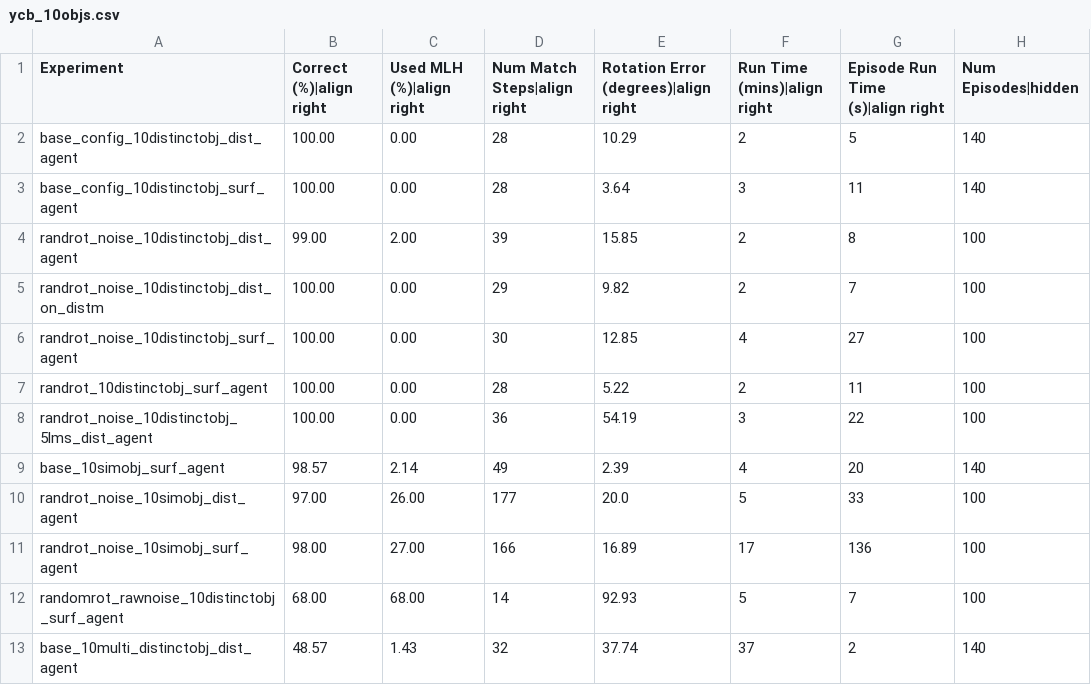
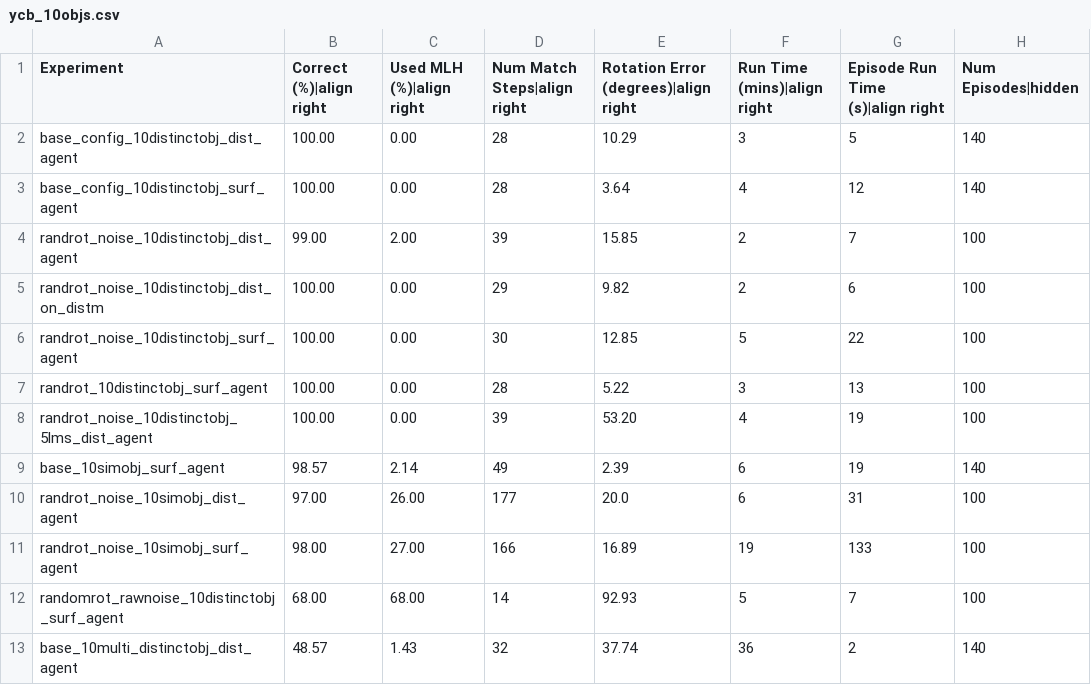
Before and after one commit to vkakerbeck/tbp.monty, a CSV file: benchmarks/ycb_10objs.csv, drawn as a sheet.

```diff
--- a/benchmarks/ycb_10objs.csv
+++ b/benchmarks/ycb_10objs.csv
@@ -1,13 +1,13 @@
 Experiment,Correct (%)|align right,Used MLH (%)|align right,Num Match Steps|align right,Rotation Error (degrees)|align right,Run Time (mins)|align right,Episode Run Time (s)|align right,Num Episodes|hidden
-base_config_10distinctobj_dist_agent,100.00,0.00,28,10.29,2,5,140
-base_config_10distinctobj_surf_agent,100.00,0.00,28,3.64,3,11,140
-randrot_noise_10distinctobj_dist_agent,99.00,2.00,39,15.85,2,8,100
-randrot_noise_10distinctobj_dist_on_distm,100.00,0.00,29,9.82,2,7,100
-randrot_noise_10distinctobj_surf_agent,100.00,0.00,30,12.85,4,27,100
-randrot_10distinctobj_surf_agent,100.00,0.00,28,5.22,2,11,100
-randrot_noise_10distinctobj_5lms_dist_agent,100.00,0.00,36,54.19,3,22,100
-base_10simobj_surf_agent,98.57,2.14,49,2.39,4,20,140
-randrot_noise_10simobj_dist_agent,97.00,26.00,177,20.0,5,33,100
-randrot_noise_10simobj_surf_agent,98.00,27.00,166,16.89,17,136,100
+base_config_10distinctobj_dist_agent,100.00,0.00,28,10.29,3,5,140
+base_config_10distinctobj_surf_agent,100.00,0.00,28,3.64,4,12,140
+randrot_noise_10distinctobj_dist_agent,99.00,2.00,39,15.85,2,7,100
+randrot_noise_10distinctobj_dist_on_distm,100.00,0.00,29,9.82,2,6,100
+randrot_noise_10distinctobj_surf_agent,100.00,0.00,30,12.85,5,22,100
+randrot_10distinctobj_surf_agent,100.00,0.00,28,5.22,3,13,100
+randrot_noise_10distinctobj_5lms_dist_agent,100.00,0.00,39,53.20,4,19,100
+base_10simobj_surf_agent,98.57,2.14,49,2.39,6,19,140
+randrot_noise_10simobj_dist_agent,97.00,26.00,177,20.0,6,31,100
+randrot_noise_10simobj_surf_agent,98.00,27.00,166,16.89,19,133,100
 randomrot_rawnoise_10distinctobj_surf_agent,68.00,68.00,14,92.93,5,7,100
-base_10multi_distinctobj_dist_agent,48.57,1.43,32,37.74,37,2,140
+base_10multi_distinctobj_dist_agent,48.57,1.43,32,37.74,36,2,140
```
Also changed, not shown: benchmarks/logos_on_objects.csv, benchmarks/montymeetsworld.csv, 5 other files.
